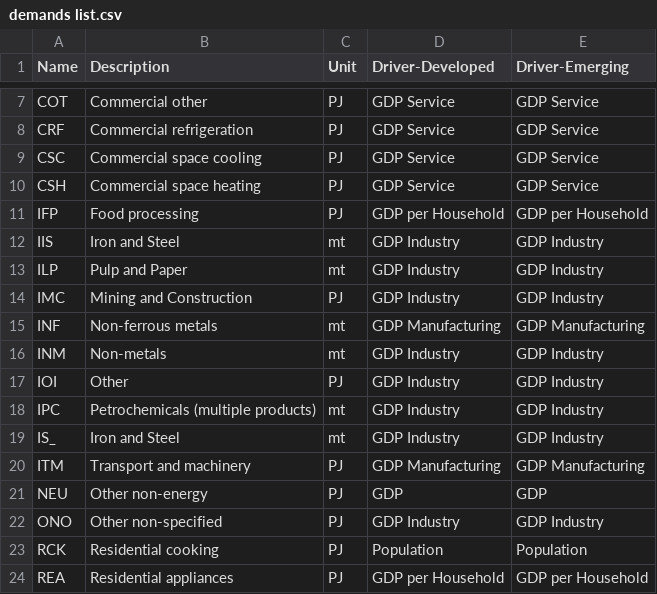
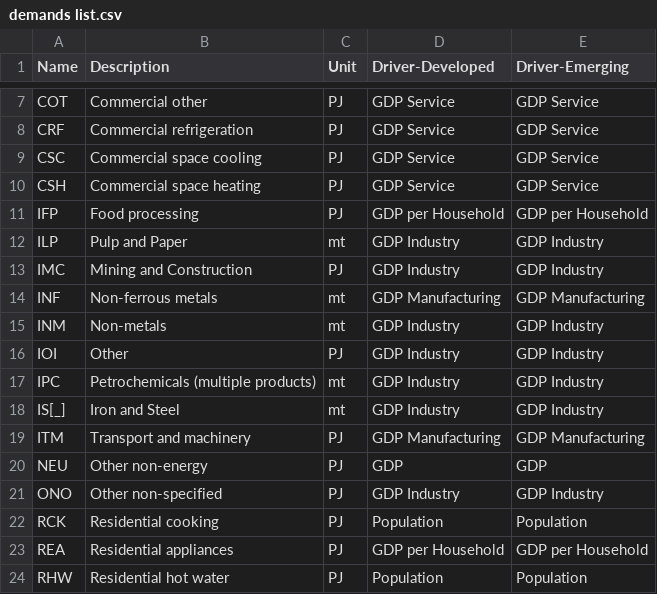
Before and after one commit to kanors-emr/Kinesys-documentation, a CSV file: source/pages/tables/demands list.csv, drawn as a sheet; only a part is shown, gaps mark what is left out; the shorter side is filled out with more unchanged rows.

```diff
--- a/source/pages/tables/demands list.csv
+++ b/source/pages/tables/demands list.csv
@@ -11,3 +11,2 @@ CSH,Commercial space heating,PJ,GDP Service,GDP Service
 IFP,Food processing,PJ,GDP per Household,GDP per Household
-IIS,Iron and Steel,mt,GDP Industry,GDP Industry
 ILP,Pulp and Paper,mt,GDP Industry,GDP Industry
@@ -18,3 +17,3 @@ IOI,Other,PJ,GDP Industry,GDP Industry
 IPC,Petrochemicals (multiple products),mt,GDP Industry,GDP Industry
-IS_,Iron and Steel,mt,GDP Industry,GDP Industry
+IS[_],Iron and Steel,mt,GDP Industry,GDP Industry
 ITM,Transport and machinery,PJ,GDP Manufacturing,GDP Manufacturing
```
Also changed, not shown: 1 other file.
